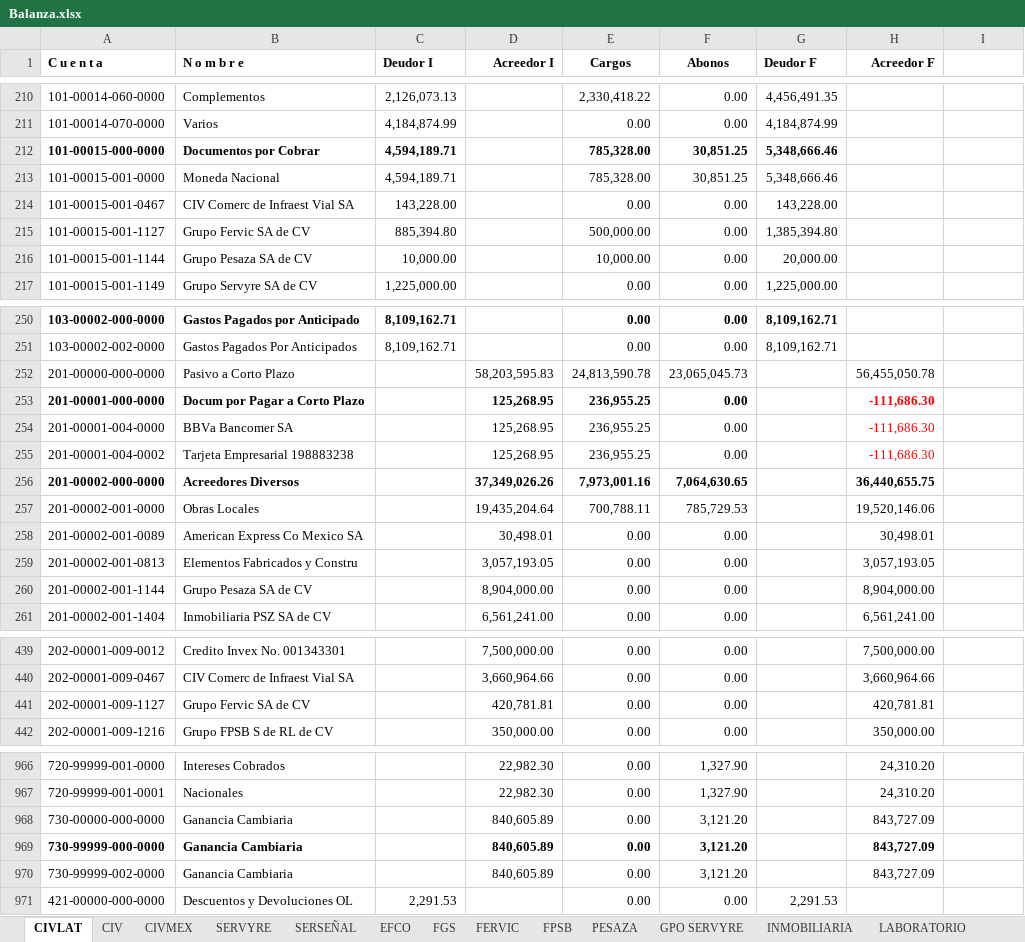
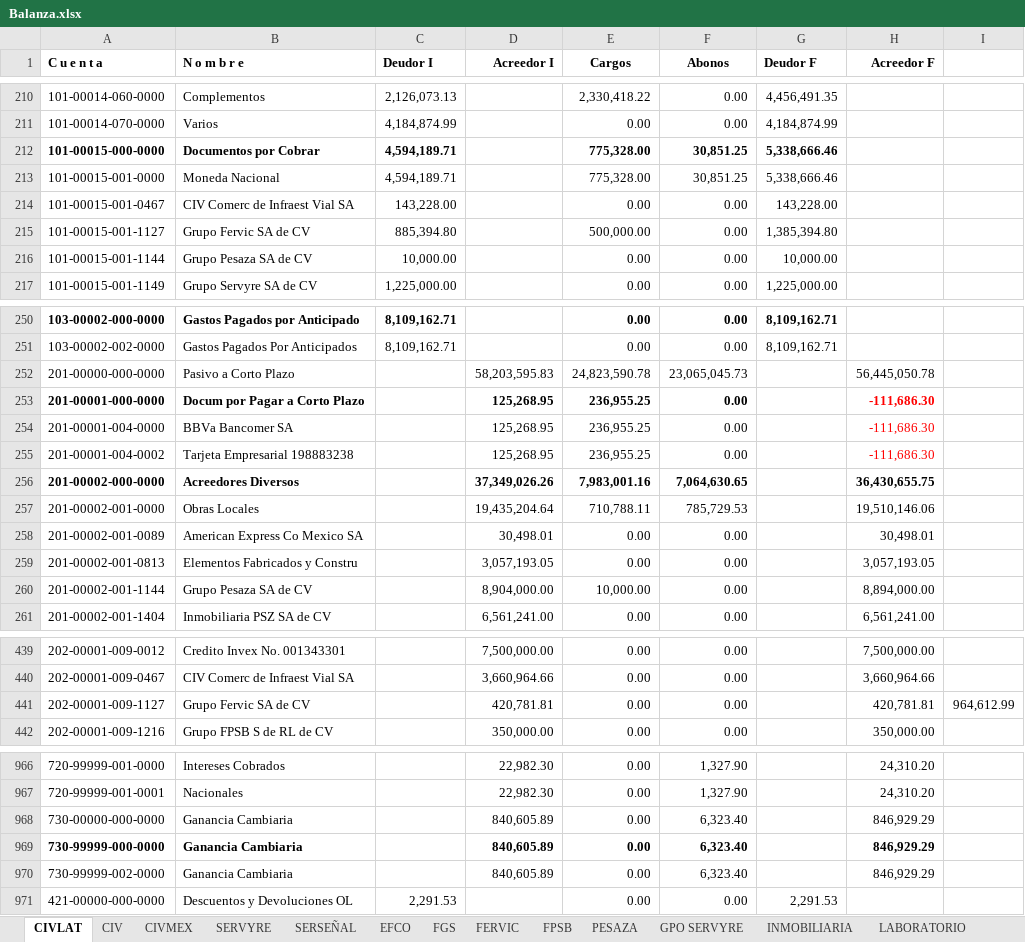
Before and after one commit to EduardoCampa/dashboard-financiero, an Excel workbook: Balanzas/2026/09/Balanza.xlsx, sheet CIVLAT, drawn as a sheet; only a part is shown, gaps mark what is left out; values as stored, in another font and other column widths than the file's, no borders; the diff covers the shown part only; the diff names each change by its address in the sheet, - before the commit and + after, or states it on an @@ line.

```diff
--- a/Balanzas/2026/09/Balanza.xlsx (sheet CIVLAT)
+++ b/Balanzas/2026/09/Balanza.xlsx (sheet CIVLAT)
-E212:E213 (Cargos): 785,328.00
+E212:E213 (Cargos): 775,328.00
-G212:G213 (Deudor F): 5,348,666.46
+G212:G213 (Deudor F): 5,338,666.46
-E216 (Cargos): 10,000.00
+E216 (Cargos): 0.00
-G216 (Deudor F): 20,000.00
+G216 (Deudor F): 10,000.00
-E252 (Cargos): 24,813,590.78
+E252 (Cargos): 24,823,590.78
-H252 (Acreedor F): 56,455,050.78
+H252 (Acreedor F): 56,445,050.78
-E256 (Cargos): 7,973,001.16
+E256 (Cargos): 7,983,001.16
-H256 (Acreedor F): 36,440,655.75
+H256 (Acreedor F): 36,430,655.75
-E257 (Cargos): 700,788.11
+E257 (Cargos): 710,788.11
-H257 (Acreedor F): 19,520,146.06
+H257 (Acreedor F): 19,510,146.06
-E260 (Cargos): 0.00
+E260 (Cargos): 10,000.00
-H260 (Acreedor F): 8,904,000.00
+H260 (Acreedor F): 8,894,000.00
-I441: (empty)
+I441: 964,612.99
-F968:F970 (Abonos): 3,121.20
+F968:F970 (Abonos): 6,323.40
-H968:H970 (Acreedor F): 843,727.09
+H968:H970 (Acreedor F): 846,929.29
```
Also changed, not shown: 29 edited cells and cell formats elsewhere in this sheet, sheet FERVIC, 3 other files.
